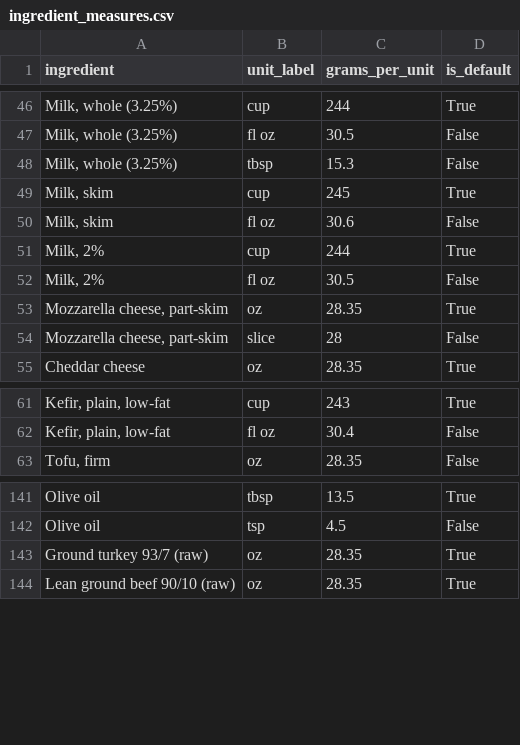
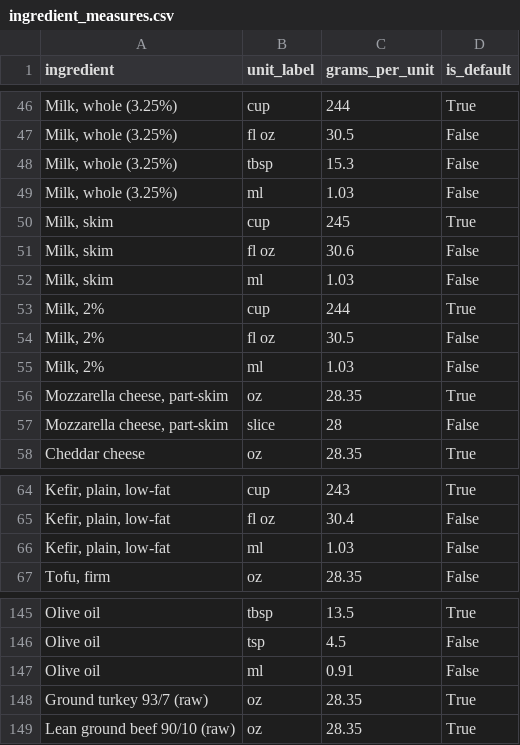
Before and after one commit to soroushazi/Rejim, a CSV file: backend/ingredient_measures.csv, drawn as a sheet; only a part is shown, gaps mark what is left out; the diff covers the shown part only; the diff names each change by its address in the sheet, - before the commit and + after, or states it on an @@ line.

```diff
--- a/backend/ingredient_measures.csv
+++ b/backend/ingredient_measures.csv
+row 49: Milk, whole (3.25%) | ml | 1.03 | False
+row 52: Milk, skim | ml | 1.03 | False
+row 55: Milk, 2% | ml | 1.03 | False
+row 66: Kefir, plain, low-fat | ml | 1.03 | False
+row 147: Olive oil | ml | 0.91 | False
```
Also changed, not shown: 37 added rows elsewhere in this file, backend/ingredient_nutrition_reference.csv.
